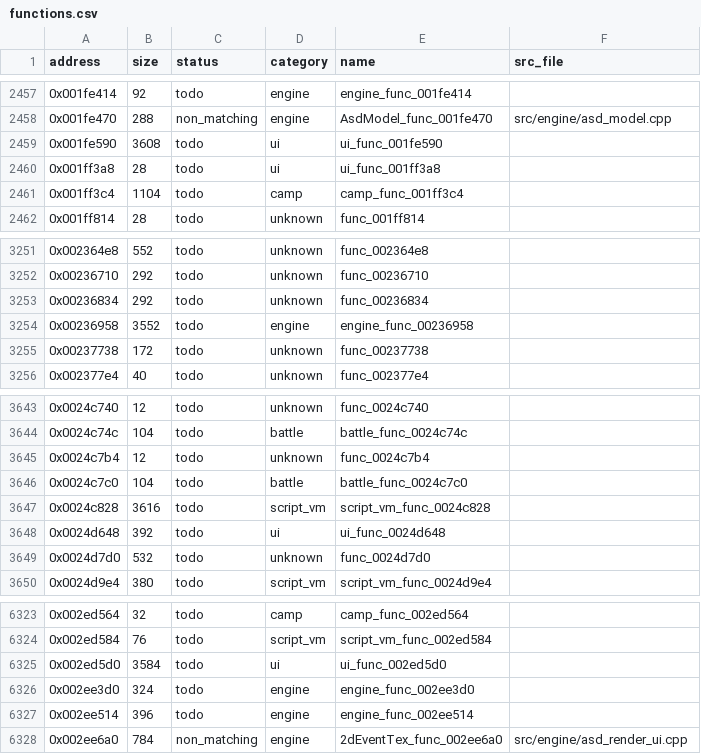
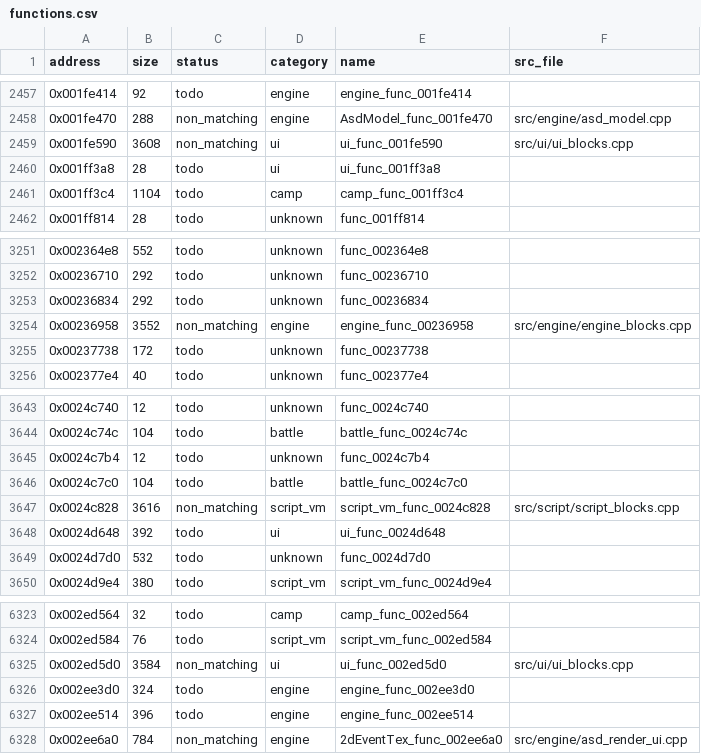
Before and after one commit to Guchdog/SMT4-decomp, a CSV file: config/functions.csv, drawn as a sheet; only a part is shown, gaps mark what is left out.

Commit message:
feat(script,ui,engine): decompile four runtime blocks A (+14,360 B, 23.47% explored)

```diff
--- a/config/functions.csv
+++ b/config/functions.csv
@@ -2458,3 +2458,3 @@ address,size,status,category,name,src_file
 0x001fe470,288,non_matching,engine,AsdModel_func_001fe470,src/engine/asd_model.cpp
-0x001fe590,3608,todo,ui,ui_func_001fe590,
+0x001fe590,3608,non_matching,ui,ui_func_001fe590,src/ui/ui_blocks.cpp
 0x001ff3a8,28,todo,ui,ui_func_001ff3a8,
@@ -3253,3 +3253,3 @@ address,size,status,category,name,src_file
 0x00236834,292,todo,unknown,func_00236834,
-0x00236958,3552,todo,engine,engine_func_00236958,
+0x00236958,3552,non_matching,engine,engine_func_00236958,src/engine/engine_blocks.cpp
 0x00237738,172,todo,unknown,func_00237738,
@@ -3646,3 +3646,3 @@ address,size,status,category,name,src_file
 0x0024c7c0,104,todo,battle,battle_func_0024c7c0,
-0x0024c828,3616,todo,script_vm,script_vm_func_0024c828,
+0x0024c828,3616,non_matching,script_vm,script_vm_func_0024c828,src/script/script_blocks.cpp
 0x0024d648,392,todo,ui,ui_func_0024d648,
@@ -6324,3 +6324,3 @@ address,size,status,category,name,src_file
 0x002ed584,76,todo,script_vm,script_vm_func_002ed584,
-0x002ed5d0,3584,todo,ui,ui_func_002ed5d0,
+0x002ed5d0,3584,non_matching,ui,ui_func_002ed5d0,src/ui/ui_blocks.cpp
 0x002ee3d0,324,todo,engine,engine_func_002ee3d0,
```
Also changed, not shown: 9 other files.
